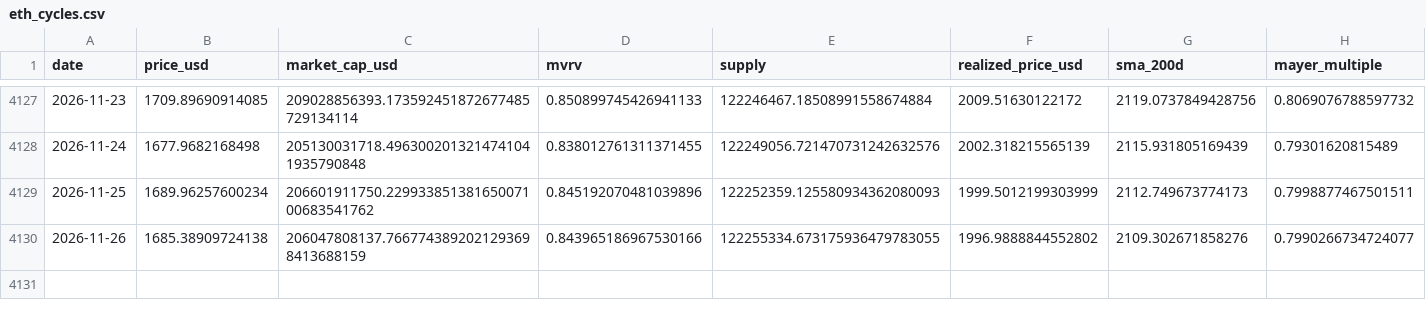
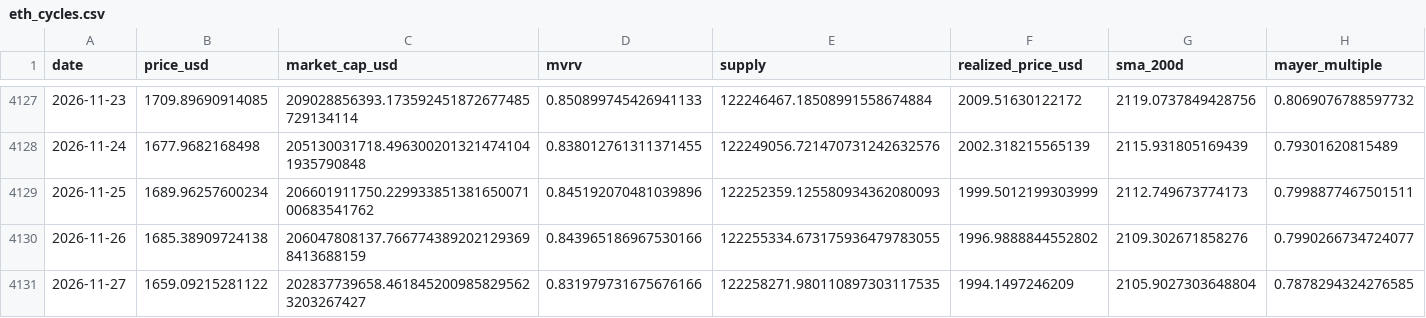
Before and after one commit to MaxMtn/crypto-cycles-btc, a CSV file: data/eth_cycles.csv, drawn as a sheet; only a part is shown, gaps mark what is left out; rows hold the shown columns only; the diff names each change by its address in the sheet, - before the commit and + after, or states it on an @@ line.

```diff
--- a/data/eth_cycles.csv
+++ b/data/eth_cycles.csv
+row 4131: 2026-11-27 | 1659.09215281122 | 202837739658.4618452009858295623203267427 | 0.831979731675676166 | 122258271.980110897303117535 | 1994.1497246209 | 2105.9027303648804 | 0.7878294324276585
```
Also changed, not shown: data/btc_metrics.csv, data/eth_metrics.csv, 6 other files.
